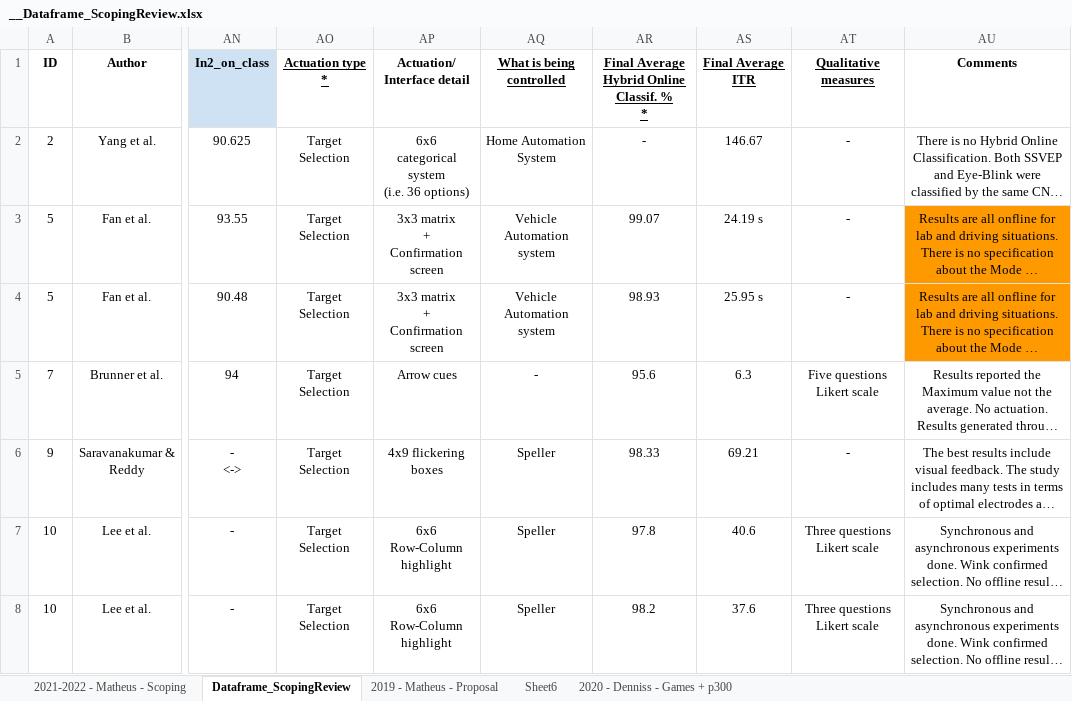
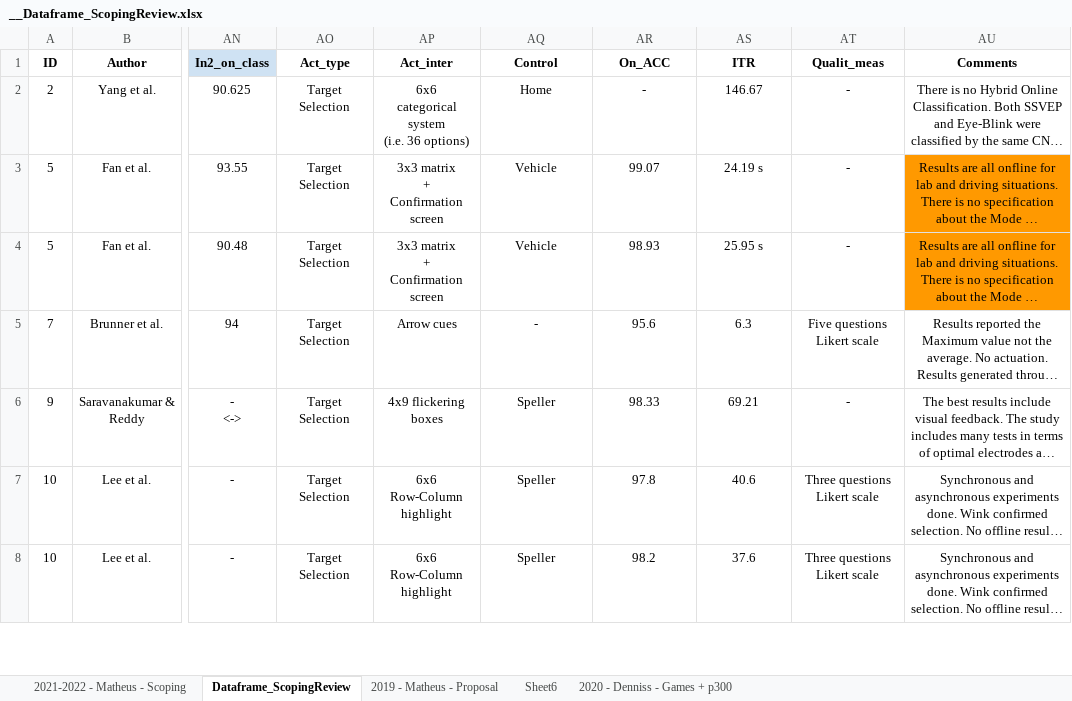
Before and after one commit to mgmussi/Scoping_Stats, an Excel workbook: __Dataframe_ScopingReview.xlsx, sheet Dataframe_ScopingReview, drawn as a sheet; only a part is shown, gaps mark what is left out; long unchanged cells end in …; values as stored, in another font and other column widths than the file's, no borders; charts and pictures not drawn; ↵ is a line break in a cell; the diff covers the shown part only; the diff names each change by its address in the sheet, - before the commit and + after, or states it on an @@ line.

```diff
--- a/__Dataframe_ScopingReview.xlsx (sheet Dataframe_ScopingReview)
+++ b/__Dataframe_ScopingReview.xlsx (sheet Dataframe_ScopingReview)
-AO1: Actuation type ↵ *
+AO1: Act_type
-AO1 underline: on
+AO1 underline: off
-AP1: Actuation/ Interface detail
+AP1: Act_inter
-AQ1: What is being controlled
+AQ1: Control
-AQ1:AT1 underline: on
+AQ1:AT1 underline: off
-AR1: Final Average Hybrid Online Classif. % ↵ *
+AR1: On_ACC
-AS1: Final Average ↵ ITR
+AS1: ITR
-AT1: Qualitative measures
+AT1: Qualit_meas
-AQ2 (Control): Home Automation System
+AQ2 (Control): Home
-AQ3:AQ4 (Control): Vehicle Automation system
+AQ3:AQ4 (Control): Vehicle
```
Also changed, not shown: 19 edited cells elsewhere in this sheet, 2 other files.
